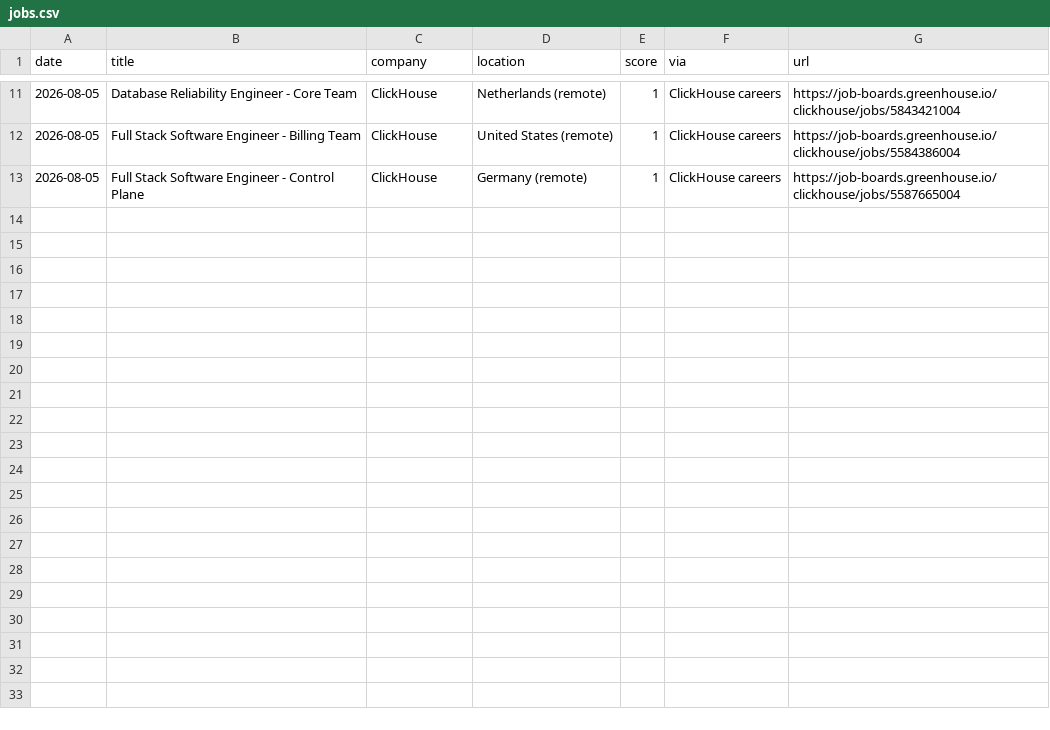
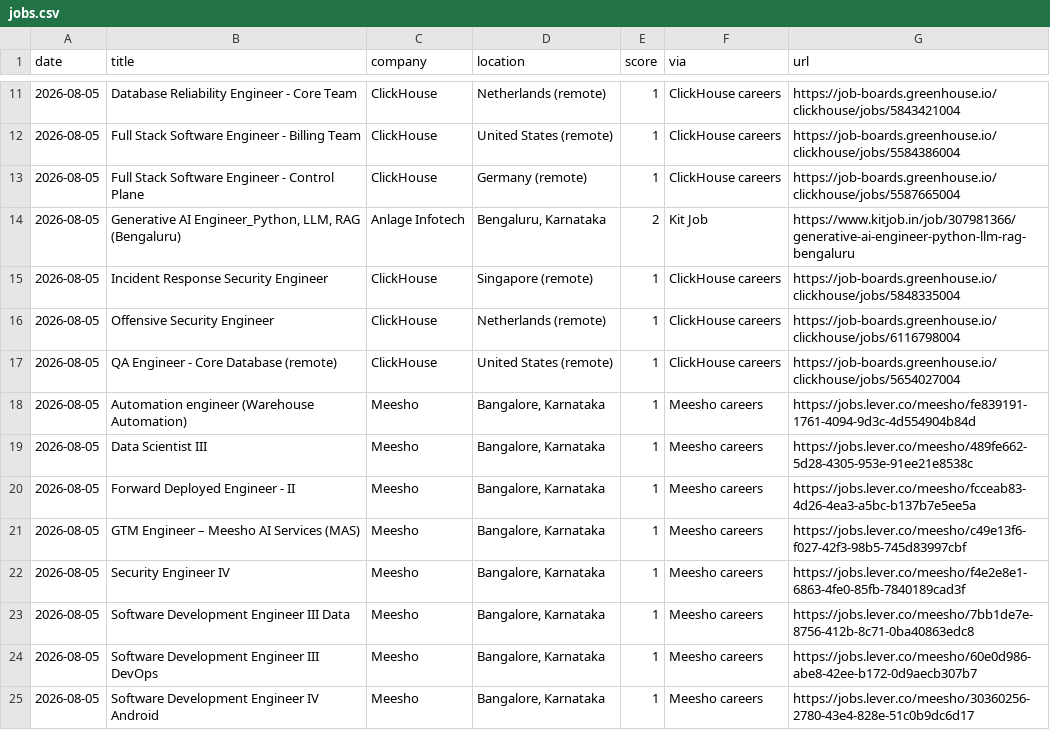
Before and after one commit to Tanishq8311/Jobbie, a CSV file: data/jobs.csv, drawn as a sheet; only a part is shown, gaps mark what is left out; the diff names each change by its address in the sheet, - before the commit and + after, or states it on an @@ line.

```diff
--- a/data/jobs.csv
+++ b/data/jobs.csv
+row 14: 2026-08-05 | Generative AI Engineer_Python, LLM, RAG (Bengaluru) | Anlage Infotech | Bengaluru, Karnataka | 2 | Kit Job | https://www.kitjob.in/job/307981366/generative-ai-engineer-python-llm-rag-bengaluru
+row 15: 2026-08-05 | Incident Response Security Engineer | ClickHouse | Singapore (remote) | 1 | ClickHouse careers | https://job-boards.greenhouse.io/clickhouse/jobs/5848335004
+row 16: 2026-08-05 | Offensive Security Engineer | ClickHouse | Netherlands (remote) | 1 | ClickHouse careers | https://job-boards.greenhouse.io/clickhouse/jobs/6116798004
+row 17: 2026-08-05 | QA Engineer - Core Database (remote) | ClickHouse | United States (remote) | 1 | ClickHouse careers | https://job-boards.greenhouse.io/clickhouse/jobs/5654027004
+row 18: 2026-08-05 | Automation engineer (Warehouse Automation) | Meesho | Bangalore, Karnataka | 1 | Meesho careers | https://jobs.lever.co/meesho/fe839191-1761-4094-9d3c-4d554904b84d
+row 19: 2026-08-05 | Data Scientist III | Meesho | Bangalore, Karnataka | 1 | Meesho careers | https://jobs.lever.co/meesho/489fe662-5d28-4305-953e-91ee21e8538c
+row 20: 2026-08-05 | Forward Deployed Engineer - II | Meesho | Bangalore, Karnataka | 1 | Meesho careers | https://jobs.lever.co/meesho/fcceab83-4d26-4ea3-a5bc-b137b7e5ee5a
+row 21: 2026-08-05 | GTM Engineer – Meesho AI Services (MAS) | Meesho | Bangalore, Karnataka | 1 | Meesho careers | https://jobs.lever.co/meesho/c49e13f6-f027-42f3-98b5-745d83997cbf
+row 22: 2026-08-05 | Security Engineer IV | Meesho | Bangalore, Karnataka | 1 | Meesho careers | https://jobs.lever.co/meesho/f4e2e8e1-6863-4fe0-85fb-7840189cad3f
+row 23: 2026-08-05 | Software Development Engineer III Data | Meesho | Bangalore, Karnataka | 1 | Meesho careers | https://jobs.lever.co/meesho/7bb1de7e-8756-412b-8c71-0ba40863edc8
+row 24: 2026-08-05 | Software Development Engineer III DevOps | Meesho | Bangalore, Karnataka | 1 | Meesho careers | https://jobs.lever.co/meesho/60e0d986-abe8-42ee-b172-0d9aecb307b7
+row 25: 2026-08-05 | Software Development Engineer IV Android | Meesho | Bangalore, Karnataka | 1 | Meesho careers | https://jobs.lever.co/meesho/30360256-2780-43e4-828e-51c0b9dc6d17
```
Also changed, not shown: 1 other file.
